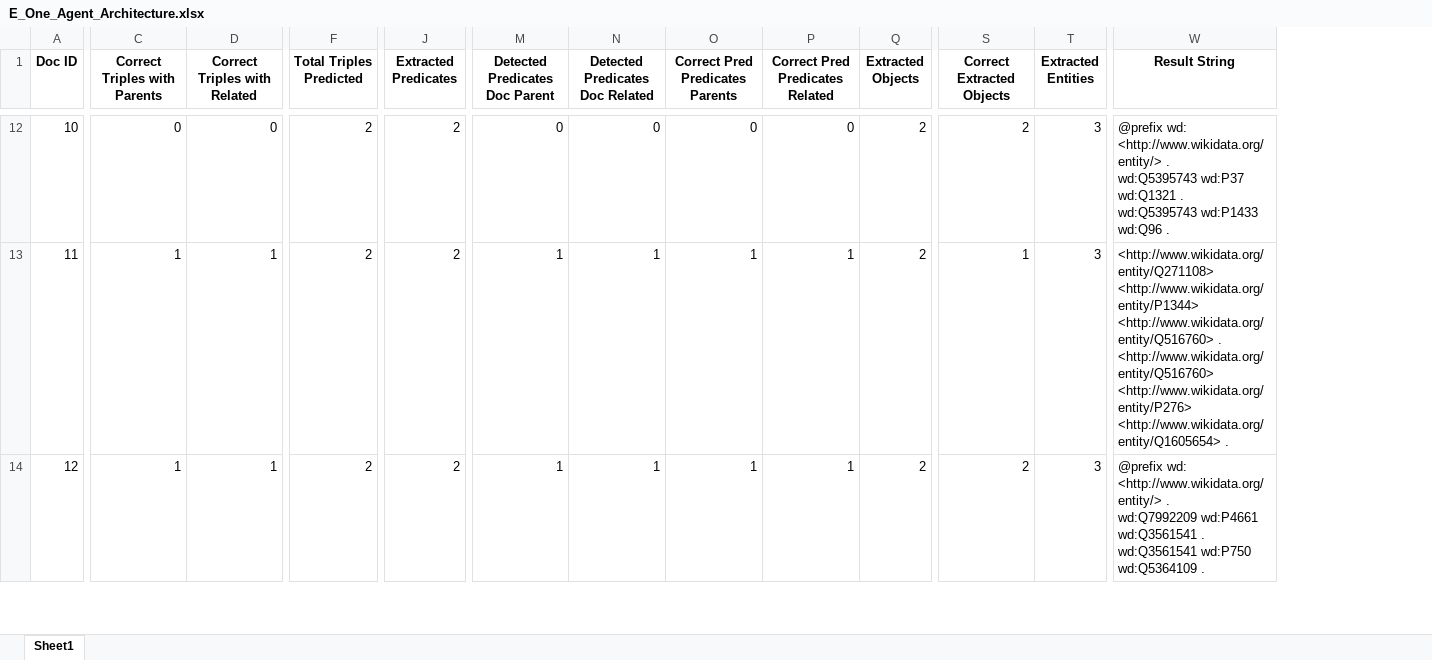
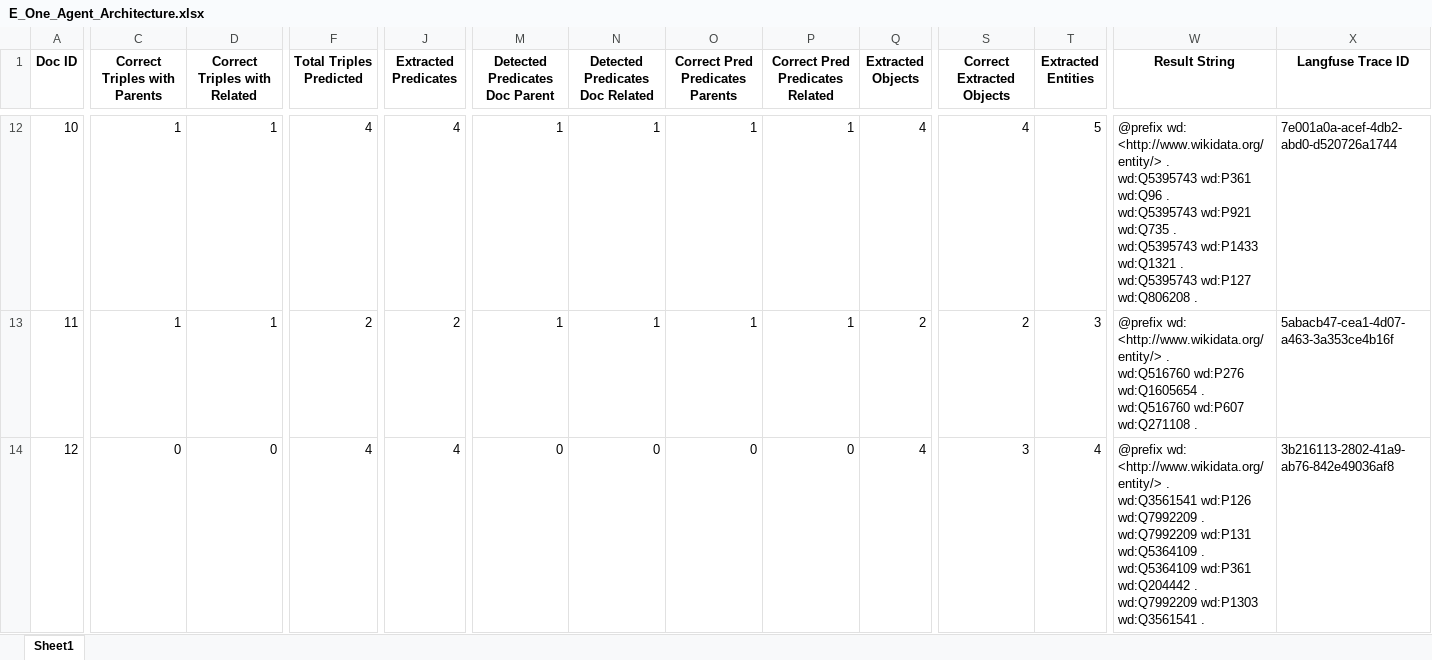
Before and after one commit to maxlautenbach/CIExMAS, an Excel workbook: results/result_evaluation_logs/E_One_Agent_Architecture.xlsx, sheet Sheet1, drawn as a sheet; only a part is shown, gaps mark what is left out; values as stored, in another font and other column widths than the file's, no borders; ↵ is a line break in a cell; the diff covers the shown part only; the diff names each change by its address in the sheet, - before the commit and + after, or states it on an @@ line.

```diff
--- a/results/result_evaluation_logs/E_One_Agent_Architecture.xlsx (sheet Sheet1)
+++ b/results/result_evaluation_logs/E_One_Agent_Architecture.xlsx (sheet Sheet1)
+column X (Langfuse Trace ID), rows 12-14: 7e001a0a-acef-4db2-abd0-d520726a1744 | 5abacb47-cea1-4d07-a463-3a353ce4b16f | 3b216113-2802-41a9-ab76-842e49036af8
-C12 (Correct Triples with Parents): 0
+C12 (Correct Triples with Parents): 1
-D12 (Correct Triples with Related): 0
+D12 (Correct Triples with Related): 1
-F12 (Total Triples Predicted): 2
+F12 (Total Triples Predicted): 4
-J12 (Extracted Predicates): 2
+J12 (Extracted Predicates): 4
-M12 (Detected Predicates Doc Parent): 0
+M12 (Detected Predicates Doc Parent): 1
-N12 (Detected Predicates Doc Related): 0
+N12 (Detected Predicates Doc Related): 1
-O12 (Correct Pred Predicates Parents): 0
+O12 (Correct Pred Predicates Parents): 1
-P12 (Correct Pred Predicates Related): 0
+P12 (Correct Pred Predicates Related): 1
-Q12 (Extracted Objects): 2
+Q12 (Extracted Objects): 4
-S12 (Correct Extracted Objects): 2
+S12 (Correct Extracted Objects): 4
-T12 (Extracted Entities): 3
+T12 (Extracted Entities): 5
-W12 (Result String): …. ↵ wd:Q5395743 wd:P37 wd:Q1321 . ↵ wd:Q5395743 wd:P1433 wd:Q96 .
+W12 (Result String): …. ↵ wd:Q5395743 wd:P361 wd:Q96 . ↵ wd:Q5395743 wd:P921 wd:Q735 . ↵ wd:Q5395743 wd:P1433 wd:Q1321 . ↵ wd:Q5395743 wd:P127 wd:Q806208 .
-S13 (Correct Extracted Objects): 1
+S13 (Correct Extracted Objects): 2
-W13 (Result String): <http://www.wikidata.org/entity/Q271108> <http://www.wikidata.org/entity/P1344> <http://www.wikidata.org/entity/Q516760> . ↵ <http://www.wikidata.org/entity/Q516760> <http://www.wikidata.org/entity/P276> <http://www.wikidata.org/entity/Q1605654> .
+W13 (Result String): @prefix wd: <http://www.wikidata.org/entity/> . ↵ wd:Q516760 wd:P276 wd:Q1605654 . ↵ wd:Q516760 wd:P607 wd:Q271108 .
-C14 (Correct Triples with Parents): 1
+C14 (Correct Triples with Parents): 0
-D14 (Correct Triples with Related): 1
+D14 (Correct Triples with Related): 0
-F14 (Total Triples Predicted): 2
+F14 (Total Triples Predicted): 4
-J14 (Extracted Predicates): 2
+J14 (Extracted Predicates): 4
-M14 (Detected Predicates Doc Parent): 1
+M14 (Detected Predicates Doc Parent): 0
-N14 (Detected Predicates Doc Related): 1
+N14 (Detected Predicates Doc Related): 0
-O14 (Correct Pred Predicates Parents): 1
+O14 (Correct Pred Predicates Parents): 0
-P14 (Correct Pred Predicates Related): 1
+P14 (Correct Pred Predicates Related): 0
-Q14 (Extracted Objects): 2
+Q14 (Extracted Objects): 4
-S14 (Correct Extracted Objects): 2
+S14 (Correct Extracted Objects): 3
-T14 (Extracted Entities): 3
+T14 (Extracted Entities): 4
-W14 (Result String): …<http://www.wikidata.org/entity/> . ↵ wd:Q7992209 wd:P4661 wd:Q3561541 . ↵ wd:Q3561541 wd:P750 wd:Q5364109 .
+W14 (Result String): …<http://www.wikidata.org/entity/> . ↵ wd:Q3561541 wd:P126 wd:Q7992209 . ↵ wd:Q7992209 wd:P131 wd:Q5364109 . ↵ wd:Q5364109 wd:P361 wd:Q204442 . ↵ wd:Q7992209 wd:P1303 wd:Q3561541 .
```
Also changed, not shown: 5 added rows, 5 removed rows and 380 edited cells elsewhere in this sheet, results/result_evaluation_logs/C_Error_Incorporation_Baseline.xlsx, results/result_evaluation_logs/C_Error_Incorporation_Gen1.xlsx, 6 other files.
